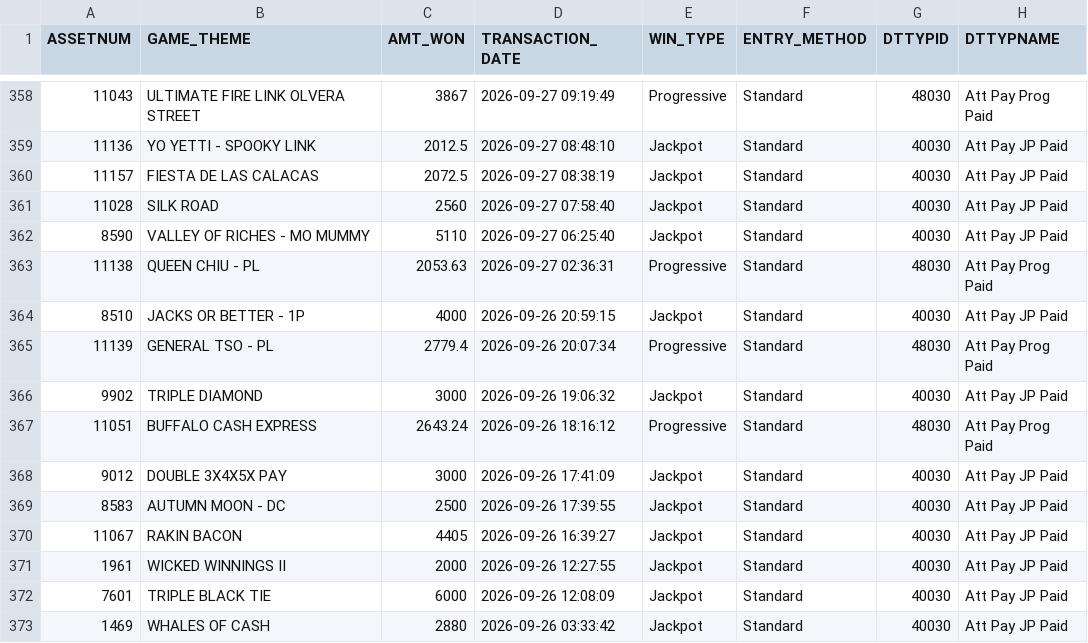
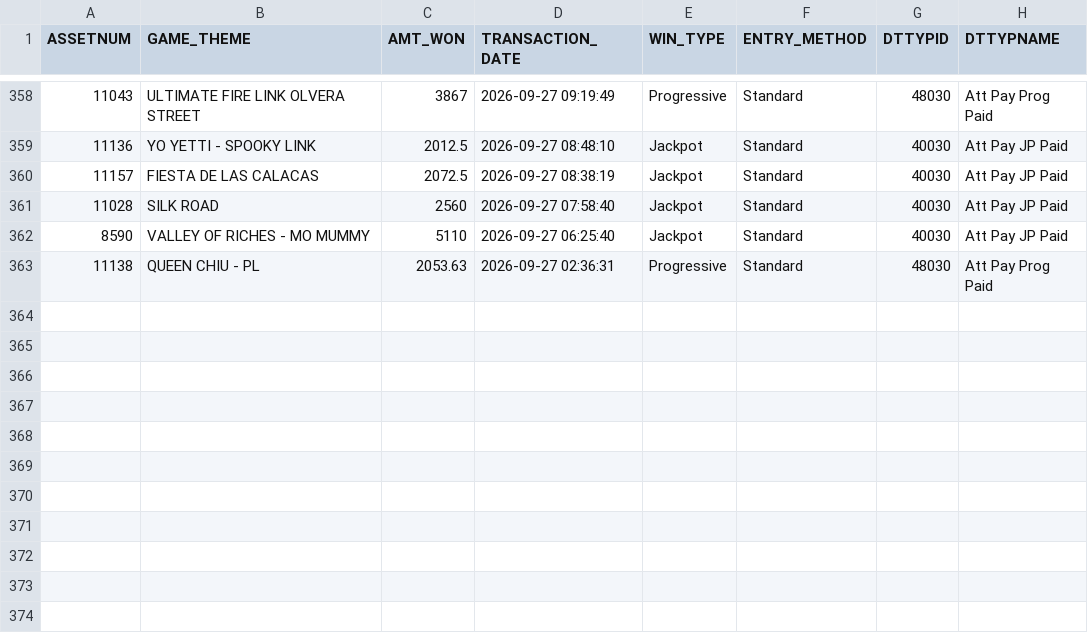
Before and after one commit to Winnercircle1/jackpot-boards, a CSV file: silver-slipper/data.csv, drawn as a sheet; only a part is shown, gaps mark what is left out; the diff names each change by its address in the sheet, - before the commit and + after, or states it on an @@ line.

Commit message:
Update silver-slipper/data.csv 2026-10-27T05:58:24.180Z

```diff
--- a/silver-slipper/data.csv
+++ b/silver-slipper/data.csv
-row 364: 8510 | JACKS OR BETTER - 1P | 4000 | 2026-09-26 20:59:15 | Jackpot | Standard | 40030 | Att Pay JP Paid
-row 365: 11139 | GENERAL TSO - PL | 2779.4 | 2026-09-26 20:07:34 | Progressive | Standard | 48030 | Att Pay Prog Paid
-row 366: 9902 | TRIPLE DIAMOND | 3000 | 2026-09-26 19:06:32 | Jackpot | Standard | 40030 | Att Pay JP Paid
-row 367: 11051 | BUFFALO CASH EXPRESS | 2643.24 | 2026-09-26 18:16:12 | Progressive | Standard | 48030 | Att Pay Prog Paid
-row 368: 9012 | DOUBLE 3X4X5X PAY | 3000 | 2026-09-26 17:41:09 | Jackpot | Standard | 40030 | Att Pay JP Paid
-row 369: 8583 | AUTUMN MOON - DC | 2500 | 2026-09-26 17:39:55 | Jackpot | Standard | 40030 | Att Pay JP Paid
-row 370: 11067 | RAKIN BACON | 4405 | 2026-09-26 16:39:27 | Jackpot | Standard | 40030 | Att Pay JP Paid
-row 371: 1961 | WICKED WINNINGS II | 2000 | 2026-09-26 12:27:55 | Jackpot | Standard | 40030 | Att Pay JP Paid
-row 372: 7601 | TRIPLE BLACK TIE | 6000 | 2026-09-26 12:08:09 | Jackpot | Standard | 40030 | Att Pay JP Paid
-row 373: 1469 | WHALES OF CASH | 2880 | 2026-09-26 03:33:42 | Jackpot | Standard | 40030 | Att Pay JP Paid
```
